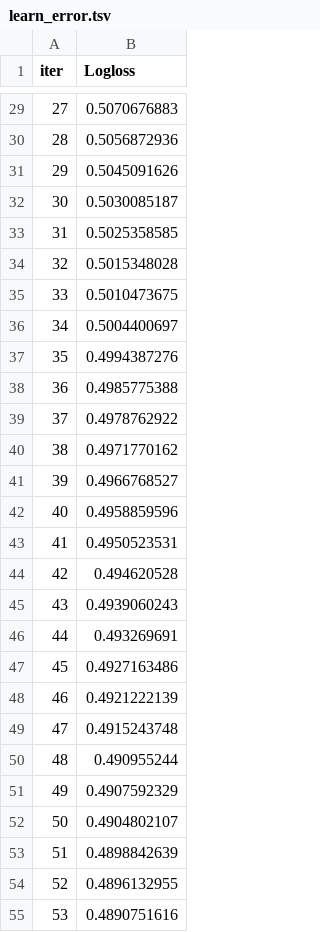
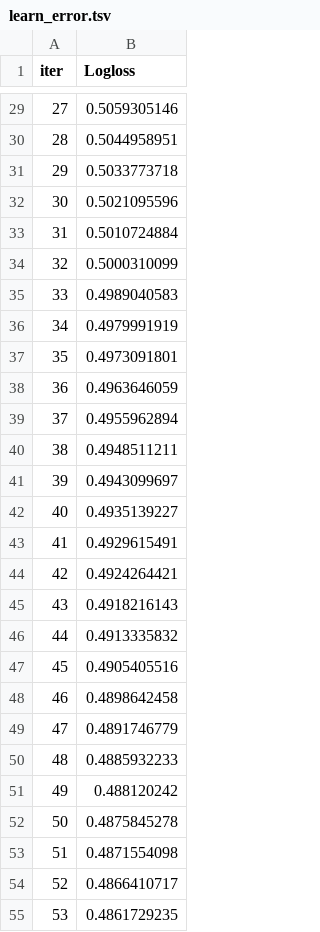
Before and after one commit to Tharun37yeee/Churn_Prediction, a TSV file: catboost_info/learn_error.tsv, drawn as a sheet; only a part is shown, gaps mark what is left out; the diff covers the shown part only.

```diff
--- a/catboost_info/learn_error.tsv
+++ b/catboost_info/learn_error.tsv
@@ -29,27 +29,27 @@ iter	Logloss
-27	0.5070676883
-28	0.5056872936
-29	0.5045091626
-30	0.5030085187
-31	0.5025358585
-32	0.5015348028
-33	0.5010473675
-34	0.5004400697
-35	0.4994387276
-36	0.4985775388
-37	0.4978762922
-38	0.4971770162
-39	0.4966768527
-40	0.4958859596
-41	0.4950523531
-42	0.494620528
-43	0.4939060243
-44	0.493269691
-45	0.4927163486
-46	0.4921222139
-47	0.4915243748
-48	0.490955244
-49	0.4907592329
-50	0.4904802107
-51	0.4898842639
-52	0.4896132955
-53	0.4890751616
+27	0.5059305146
+28	0.5044958951
+29	0.5033773718
+30	0.5021095596
+31	0.5010724884
+32	0.5000310099
+33	0.4989040583
+34	0.4979991919
+35	0.4973091801
+36	0.4963646059
+37	0.4955962894
+38	0.4948511211
+39	0.4943099697
+40	0.4935139227
+41	0.4929615491
+42	0.4924264421
+43	0.4918216143
+44	0.4913335832
+45	0.4905405516
+46	0.4898642458
+47	0.4891746779
+48	0.4885932233
+49	0.488120242
+50	0.4875845278
+51	0.4871554098
+52	0.4866410717
+53	0.4861729235
```
Also changed, not shown: 23 removed rows and 38 edited cells elsewhere in this file, catboost_info/test_error.tsv, catboost_info/time_left.tsv, 4 other files.
